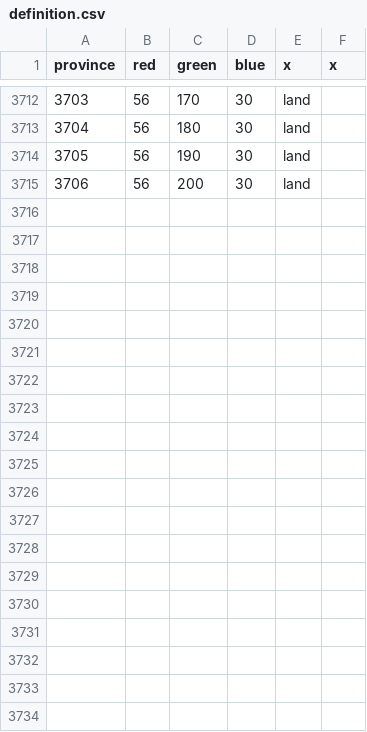
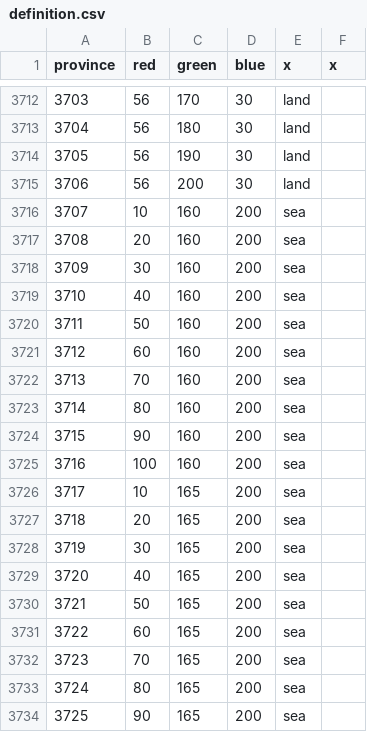
Before and after one commit to dogabeey/WWU, a CSV file: map/definition.csv, drawn as a sheet; only a part is shown, gaps mark what is left out; the diff covers the shown part only.

Commit message:
Map
- Moved Outland into a more spacious location
- Added sea provinces to Outland

```diff
--- a/map/definition.csv
+++ b/map/definition.csv
@@ -3715 +3715,20 @@ province;red;green;blue;x;x
 3706;56;200;30;land;
+3707;10;160;200;sea;
+3708;20;160;200;sea;
+3709;30;160;200;sea;
+3710;40;160;200;sea;
+3711;50;160;200;sea;
+3712;60;160;200;sea;
+3713;70;160;200;sea;
+3714;80;160;200;sea;
+3715;90;160;200;sea;
+3716;100;160;200;sea;
+3717;10;165;200;sea;
+3718;20;165;200;sea;
+3719;30;165;200;sea;
+3720;40;165;200;sea;
+3721;50;165;200;sea;
+3722;60;165;200;sea;
+3723;70;165;200;sea;
+3724;80;165;200;sea;
+3725;90;165;200;sea;
```
Also changed, not shown: 15 added rows elsewhere in this file, 53 other files.
